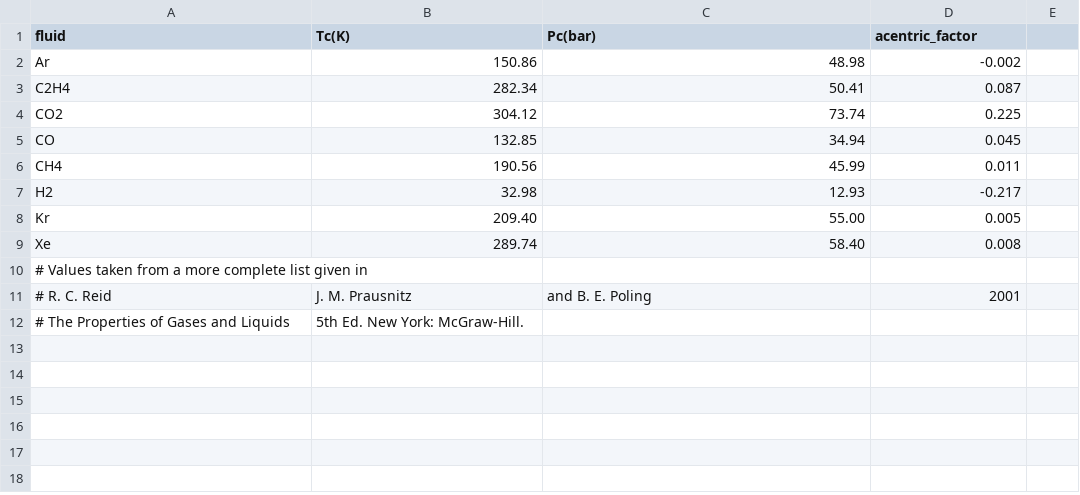
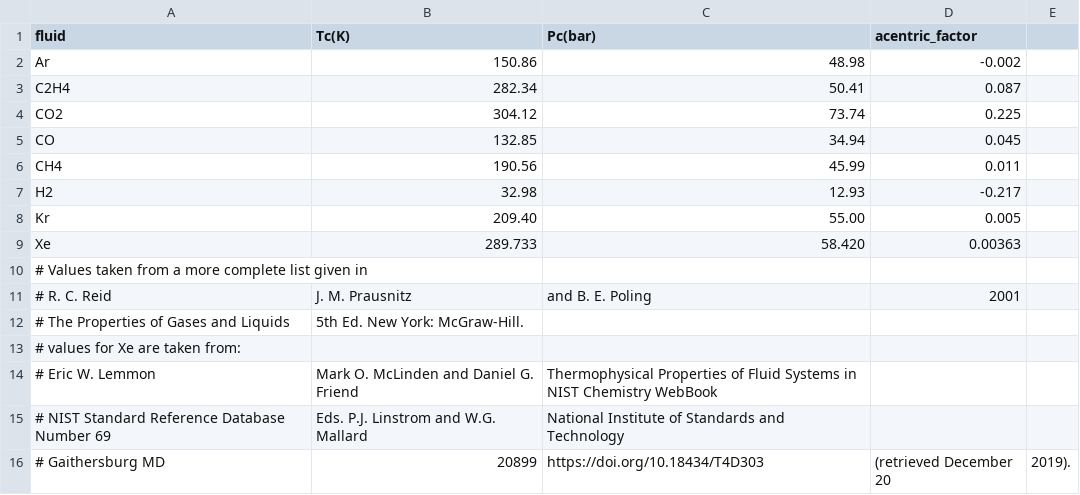
Before and after one commit to SimonEnsemble/PorousMaterials.jl, a CSV file: data/PengRobinson_fluid_props.csv, drawn as a sheet.

Commit message:
update Xe PengRobinson params; fix depreciations in dataframes; use filter to select fluid props in EOS

```diff
--- a/data/PengRobinson_fluid_props.csv
+++ b/data/PengRobinson_fluid_props.csv
@@ -8,3 +8,3 @@ H2,32.98,12.93,-0.217
 Kr,209.40,55.00,0.005
-Xe,289.74,58.40,0.008
+Xe,289.733,58.420,0.00363
 # Values taken from a more complete list given in
@@ -12 +12,5 @@ Xe,289.74,58.40,0.008
 # The Properties of Gases and Liquids, 5th Ed. New York: McGraw-Hill.
+# values for Xe are taken from:
+# Eric W. Lemmon, Mark O. McLinden and Daniel G. Friend, "Thermophysical Properties of Fluid Systems" in NIST Chemistry WebBook,
+#	 NIST Standard Reference Database Number 69, Eds. P.J. Linstrom and W.G. Mallard, National Institute of Standards and Technology,
+#	 Gaithersburg MD, 20899, https://doi.org/10.18434/T4D303, (retrieved December 20, 2019).
```
Also changed, not shown: 3 other files.
